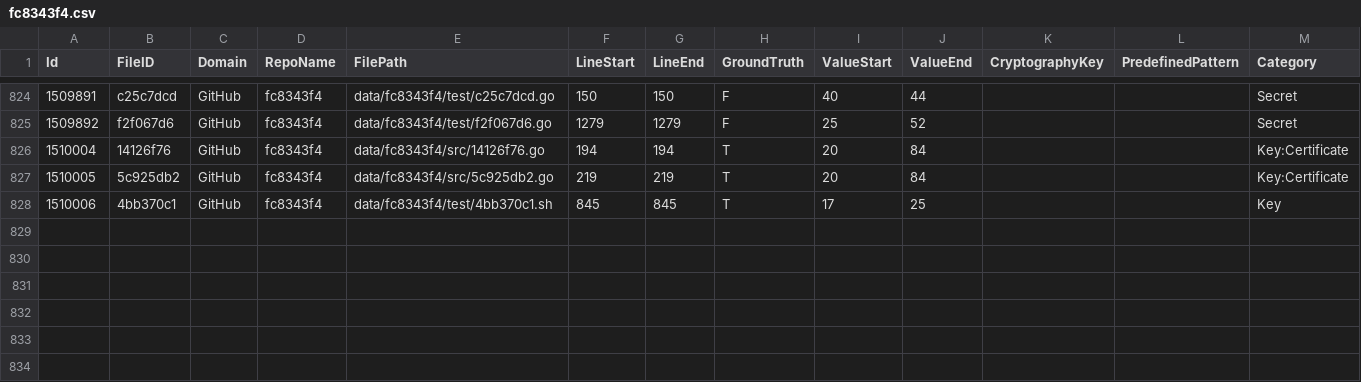
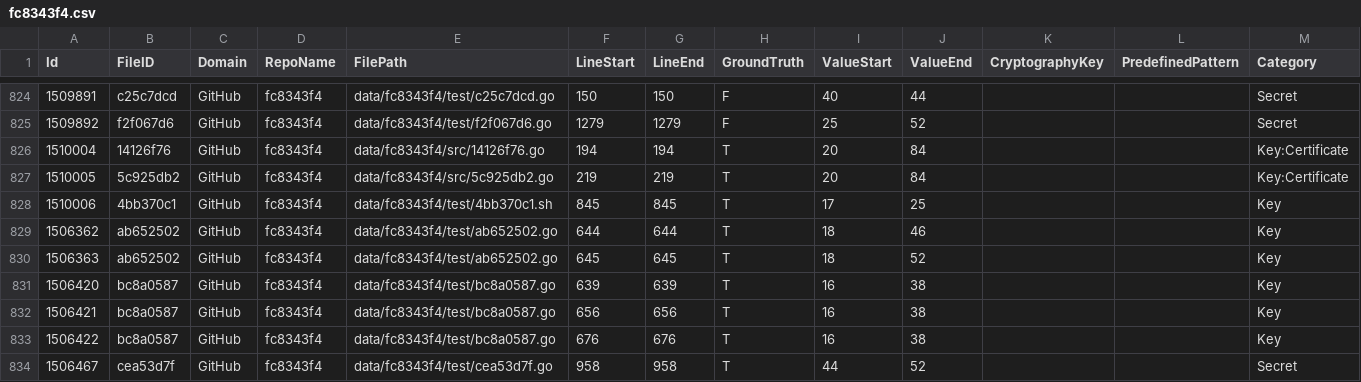
Before and after one commit to Samsung/CredData, a CSV file: meta/fc8343f4.csv, drawn as a sheet; only a part is shown, gaps mark what is left out; the diff names each change by its address in the sheet, - before the commit and + after, or states it on an @@ line.

```diff
--- a/meta/fc8343f4.csv
+++ b/meta/fc8343f4.csv
+row 829: 1506362 | ab652502 | GitHub | fc8343f4 | data/fc8343f4/test/ab652502.go | 644 | 644 | T | 18 | 46 |  |  | Key
+row 830: 1506363 | ab652502 | GitHub | fc8343f4 | data/fc8343f4/test/ab652502.go | 645 | 645 | T | 18 | 52 |  |  | Key
+row 831: 1506420 | bc8a0587 | GitHub | fc8343f4 | data/fc8343f4/test/bc8a0587.go | 639 | 639 | T | 16 | 38 |  |  | Key
+row 832: 1506421 | bc8a0587 | GitHub | fc8343f4 | data/fc8343f4/test/bc8a0587.go | 656 | 656 | T | 16 | 38 |  |  | Key
+row 833: 1506422 | bc8a0587 | GitHub | fc8343f4 | data/fc8343f4/test/bc8a0587.go | 676 | 676 | T | 16 | 38 |  |  | Key
+row 834: 1506467 | cea53d7f | GitHub | fc8343f4 | data/fc8343f4/test/cea53d7f.go | 958 | 958 | T | 44 | 52 |  |  | Secret
```
Also changed, not shown: meta/4a099ada.csv, meta/5f75c372.csv, 14 other files.
